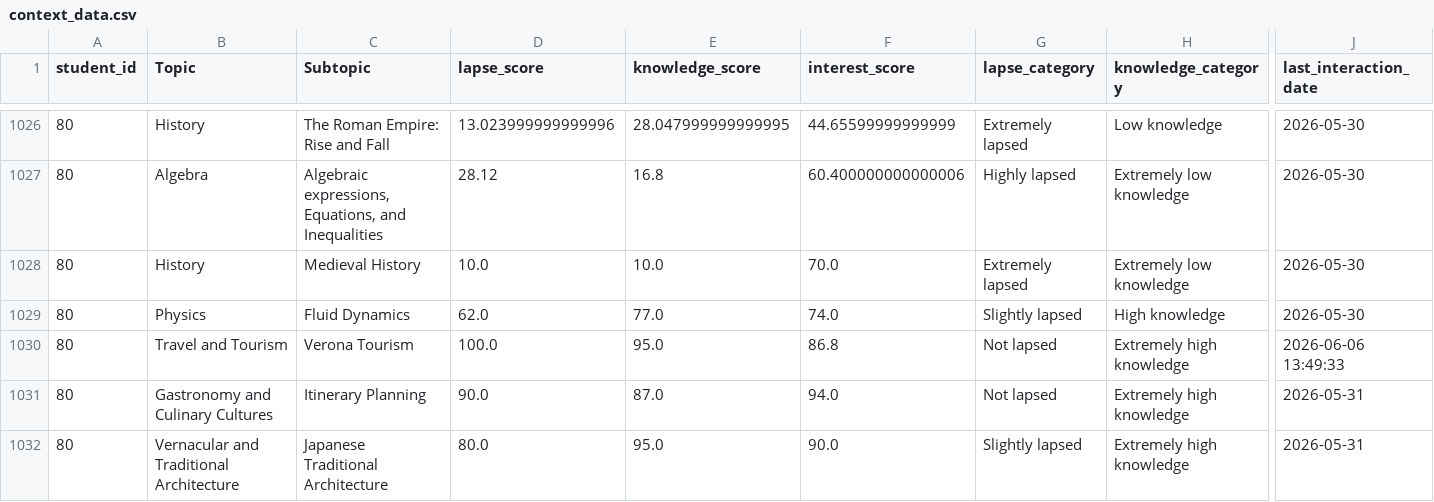
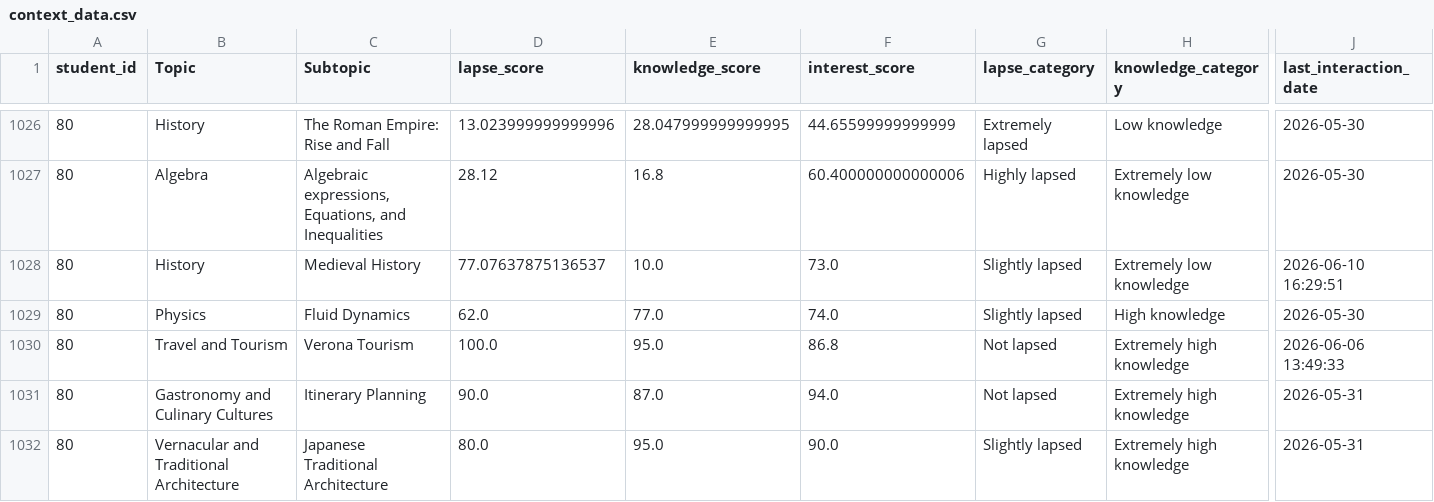
Before and after one commit to andreamurari/TesiMagistrale_NextQuerySuggestion, a CSV file: GeminiAPI_x_streamlit/context_data.csv, drawn as a sheet; only a part is shown, gaps mark what is left out; the diff names each change by its address in the sheet, - before the commit and + after, or states it on an @@ line.

```diff
--- a/GeminiAPI_x_streamlit/context_data.csv
+++ b/GeminiAPI_x_streamlit/context_data.csv
-D1028 (lapse_score): 10.0
+D1028 (lapse_score): 77.07637875136537
-F1028 (interest_score): 70.0
+F1028 (interest_score): 73.0
-G1028 (lapse_category): Extremely lapsed
+G1028 (lapse_category): Slightly lapsed
-J1028 (last_interaction_date): 2026-05-30
+J1028 (last_interaction_date): 2026-06-10 16:29:51
```
Also changed, not shown: GeminiAPI_x_streamlit/token_usage_log.csv, 2 other files.
